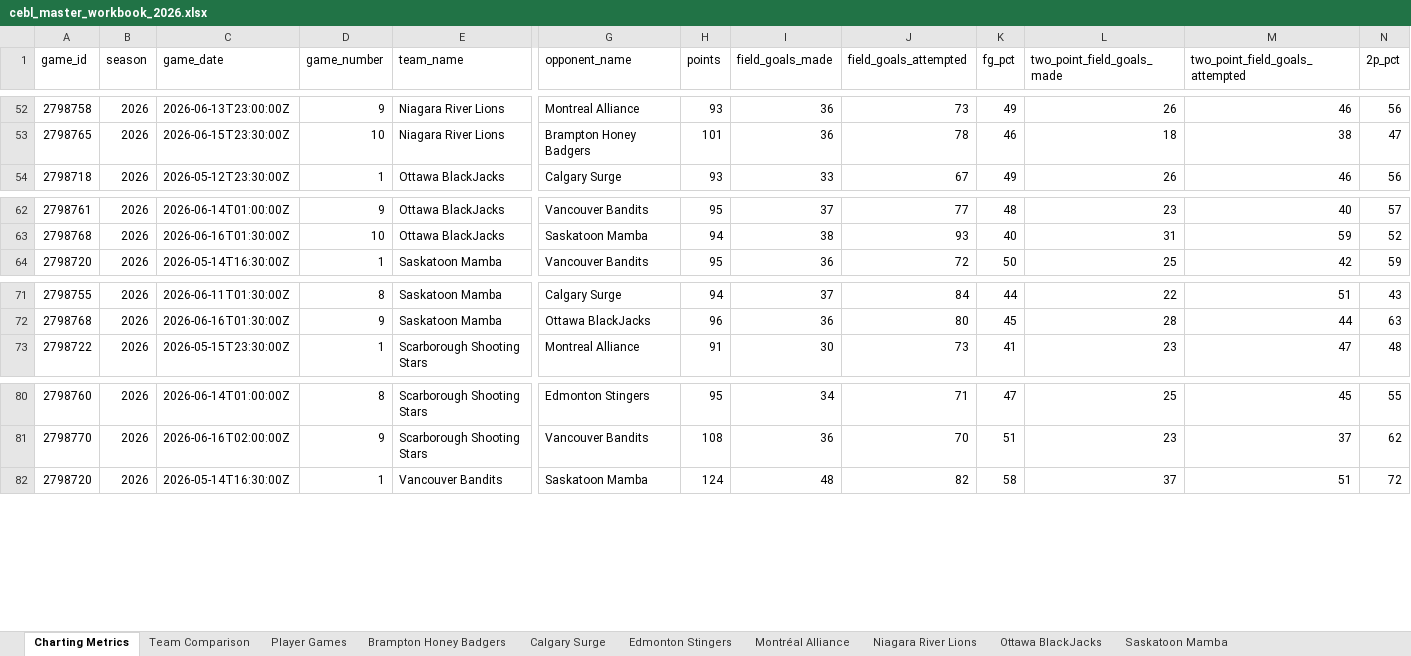
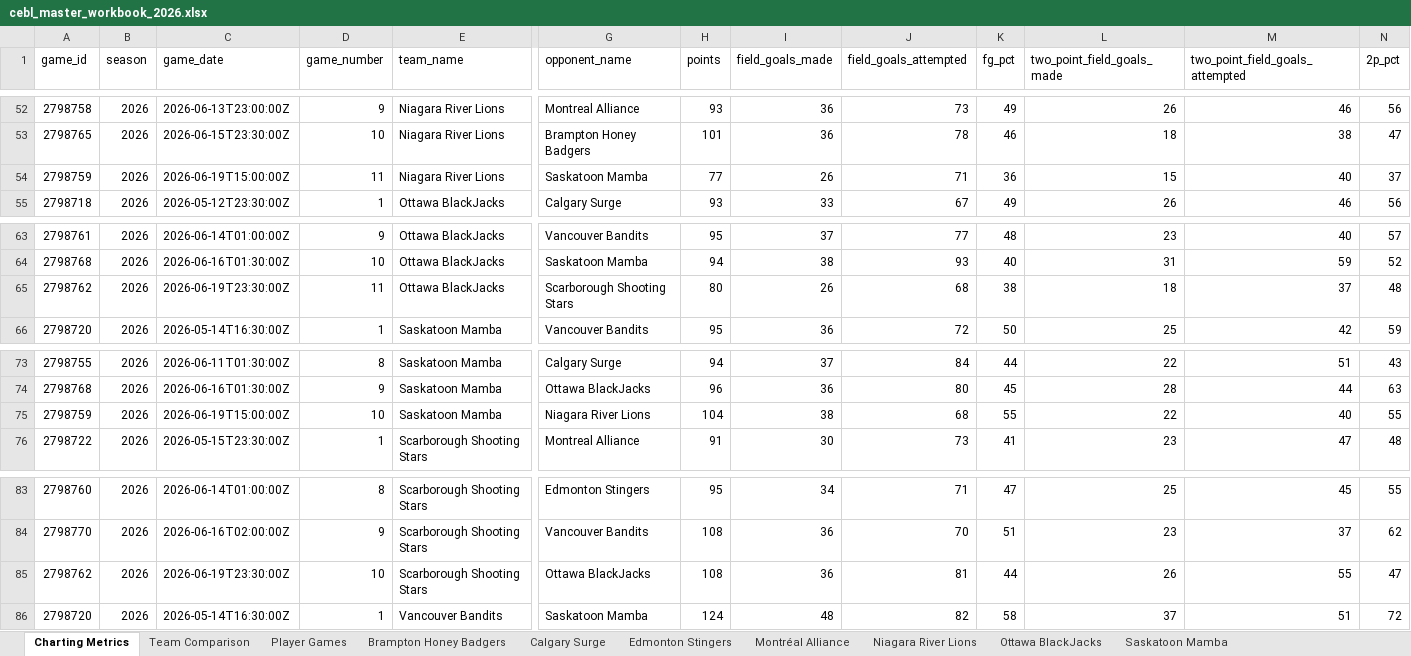
Before and after one commit to Ztillz/cebl-boxscore-tracker, an Excel workbook: data/exports/cebl_master_workbook_2026.xlsx, sheet Charting Metrics, drawn as a sheet; only a part is shown, gaps mark what is left out; values as stored, in another font and other column widths than the file's, no borders; rows hold the shown columns only; the diff names each change by its address in the sheet, - before the commit and + after, or states it on an @@ line.

```diff
--- a/data/exports/cebl_master_workbook_2026.xlsx (sheet Charting Metrics)
+++ b/data/exports/cebl_master_workbook_2026.xlsx (sheet Charting Metrics)
+row 54: 2798759 | 2026 | 2026-06-19T15:00:00Z | 11 | Niagara River Lions | Saskatoon Mamba | 77 | 26 | 71 | 36 | 15 | 40 | 37
+row 65: 2798762 | 2026 | 2026-06-19T23:30:00Z | 11 | Ottawa BlackJacks | Scarborough Shooting Stars | 80 | 26 | 68 | 38 | 18 | 37 | 48
+row 75: 2798759 | 2026 | 2026-06-19T15:00:00Z | 10 | Saskatoon Mamba | Niagara River Lions | 104 | 38 | 68 | 55 | 22 | 40 | 55
+row 85: 2798762 | 2026 | 2026-06-19T23:30:00Z | 10 | Scarborough Shooting Stars | Ottawa BlackJacks | 108 | 36 | 81 | 44 | 26 | 55 | 47
```
Also changed, not shown: sheet Player Games, sheet Team Comparison, sheet Saskatoon Mamba, sheet Scarborough Shooting Stars, sheet Ottawa BlackJacks, sheet Niagara River Lions, 8 other files.
